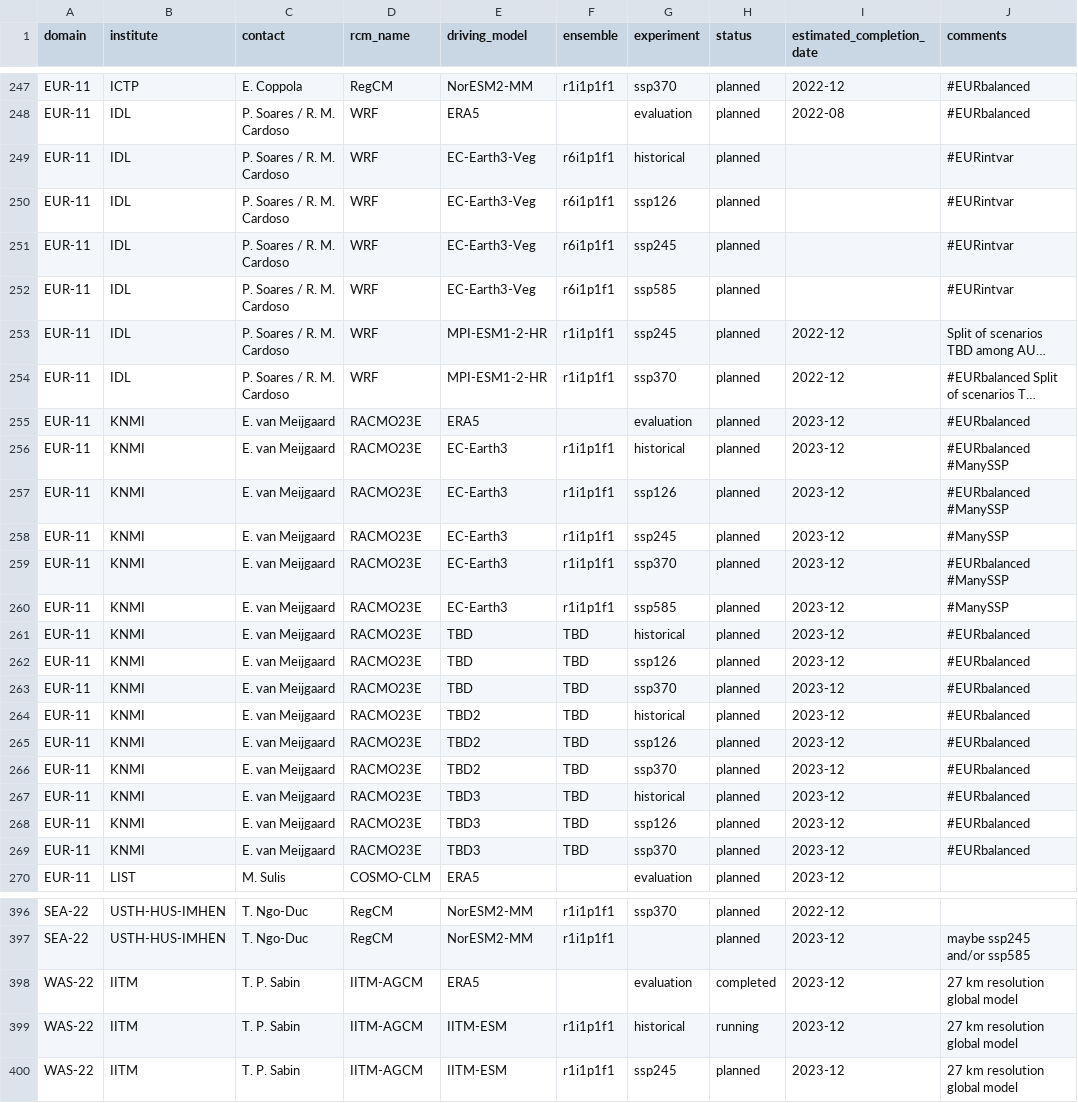
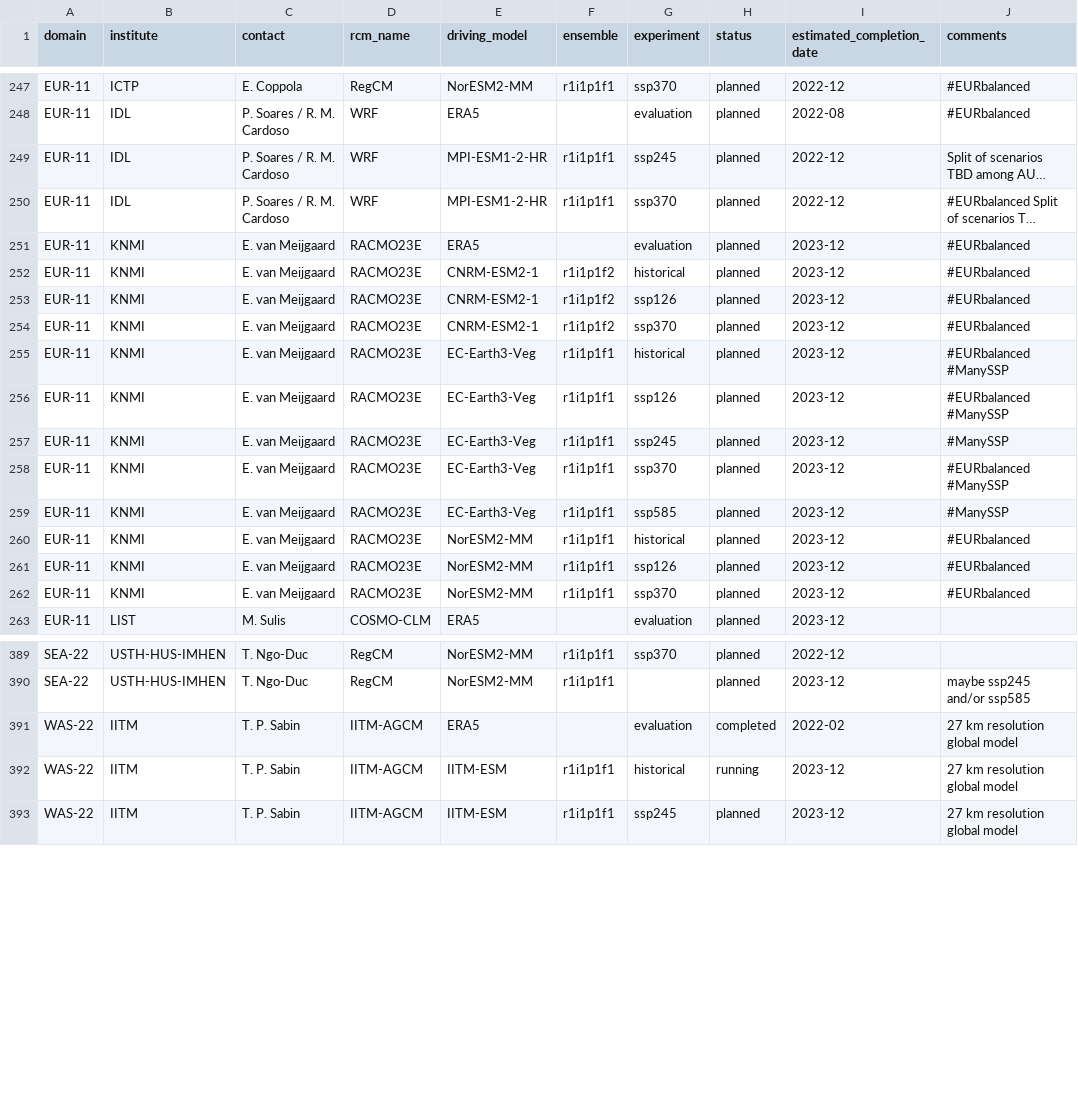
Before and after one commit to jesusff/cmip6-for-cordex, a CSV file: CMIP6_downscaling_plans.csv, drawn as a sheet; only a part is shown, gaps mark what is left out; long unchanged cells end in …; removed rows and columns are numbered as before the commit, all else as after; the diff names each change by its address in the sheet, - before the commit and + after, or states it on an @@ line.

Commit message:
Update downscaling plans (KNMI, IDL, IITM)
KNMI and IDL according to pers. comm. from Erik, Pedro and Rita.
Fix date for completed run from IITM (set to reporting date).

```diff
--- a/CMIP6_downscaling_plans.csv
+++ b/CMIP6_downscaling_plans.csv
-row 249: EUR-11 | IDL | P. Soares / R. M. Cardoso | WRF | EC-Earth3-Veg | r6i1p1f1 | historical | planned |  | #EURintvar
-row 250: EUR-11 | IDL | P. Soares / R. M. Cardoso | WRF | EC-Earth3-Veg | r6i1p1f1 | ssp126 | planned |  | #EURintvar
-row 251: EUR-11 | IDL | P. Soares / R. M. Cardoso | WRF | EC-Earth3-Veg | r6i1p1f1 | ssp245 | planned |  | #EURintvar
-row 252: EUR-11 | IDL | P. Soares / R. M. Cardoso | WRF | EC-Earth3-Veg | r6i1p1f1 | ssp585 | planned |  | #EURintvar
-E252:E254 (driving_model): EC-Earth3
+E252:E254 (driving_model): CNRM-ESM2-1
-F252:F254 (ensemble): r1i1p1f1
+F252:F254 (ensemble): r1i1p1f2
-J252:J253 (comments): #EURbalanced #ManySSP
+J252:J253 (comments): #EURbalanced
-G254 (experiment): ssp245
+G254 (experiment): ssp370
-J254 (comments): #ManySSP
+J254 (comments): #EURbalanced
-E255:E256 (driving_model): EC-Earth3
+E255:E256 (driving_model): EC-Earth3-Veg
-G255 (experiment): ssp370
+G255 (experiment): historical
-G256 (experiment): ssp585
+G256 (experiment): ssp126
-J256 (comments): #ManySSP
+J256 (comments): #EURbalanced #ManySSP
-row 261: EUR-11 | KNMI | E. van Meijgaard | RACMO23E | TBD | TBD | historical | planned | 2023-12 | #EURbalanced
-E257:E258 (driving_model): TBD
+E257:E258 (driving_model): EC-Earth3-Veg
-F257:F258 (ensemble): TBD
+F257:F258 (ensemble): r1i1p1f1
-G257 (experiment): ssp126
+G257 (experiment): ssp245
-J257 (comments): #EURbalanced
+J257 (comments): #ManySSP
-J258 (comments): #EURbalanced
+J258 (comments): #EURbalanced #ManySSP
-row 264: EUR-11 | KNMI | E. van Meijgaard | RACMO23E | TBD2 | TBD | historical | planned | 2023-12 | #EURbalanced
-E259 (driving_model): TBD2
+E259 (driving_model): EC-Earth3-Veg
-F259 (ensemble): TBD
+F259 (ensemble): r1i1p1f1
-G259 (experiment): ssp126
+G259 (experiment): ssp585
-J259 (comments): #EURbalanced
+J259 (comments): #ManySSP
-row 266: EUR-11 | KNMI | E. van Meijgaard | RACMO23E | TBD2 | TBD | ssp370 | planned | 2023-12 | #EURbalanced
-E260:E262 (driving_model): TBD3
+E260:E262 (driving_model): NorESM2-MM
-F260:F262 (ensemble): TBD
+F260:F262 (ensemble): r1i1p1f1
-I391 (estimated_completion_date): 2023-12
+I391 (estimated_completion_date): 2022-02
```
Also changed, not shown: 3 other files.
